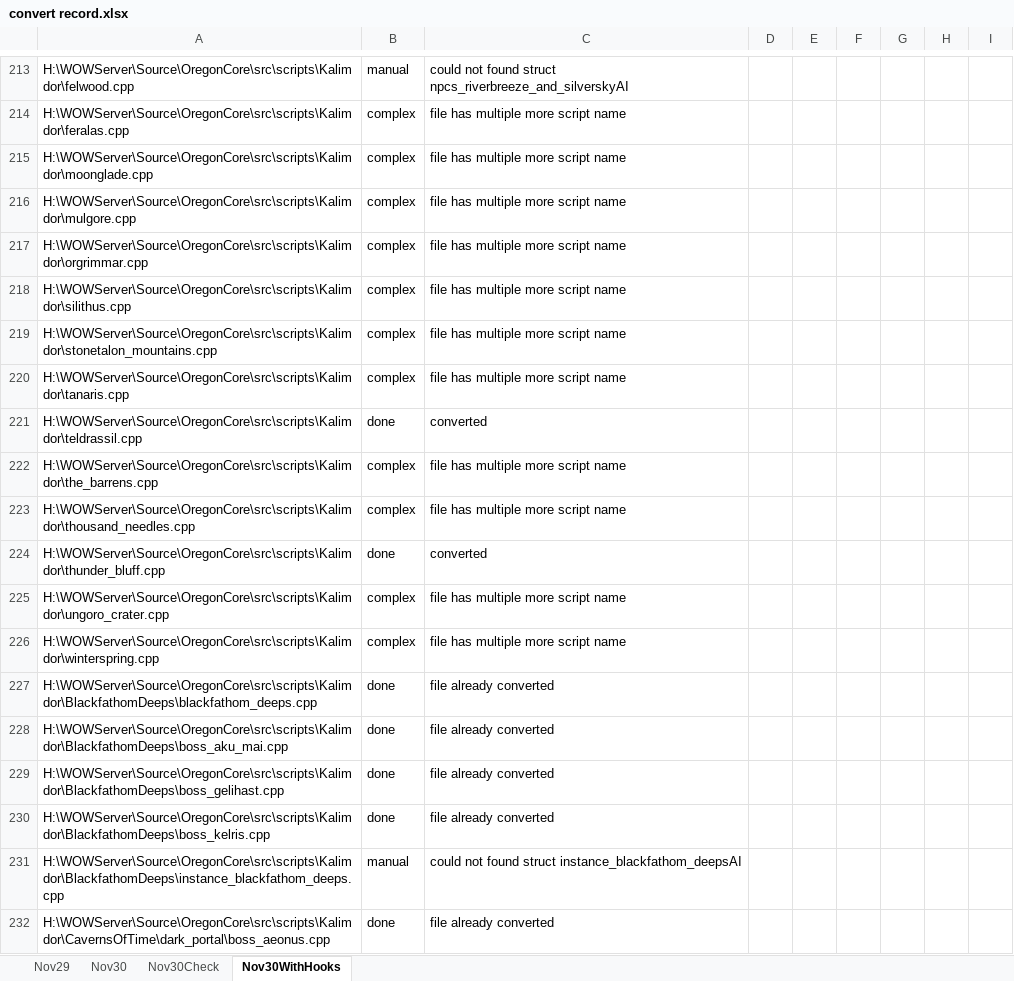
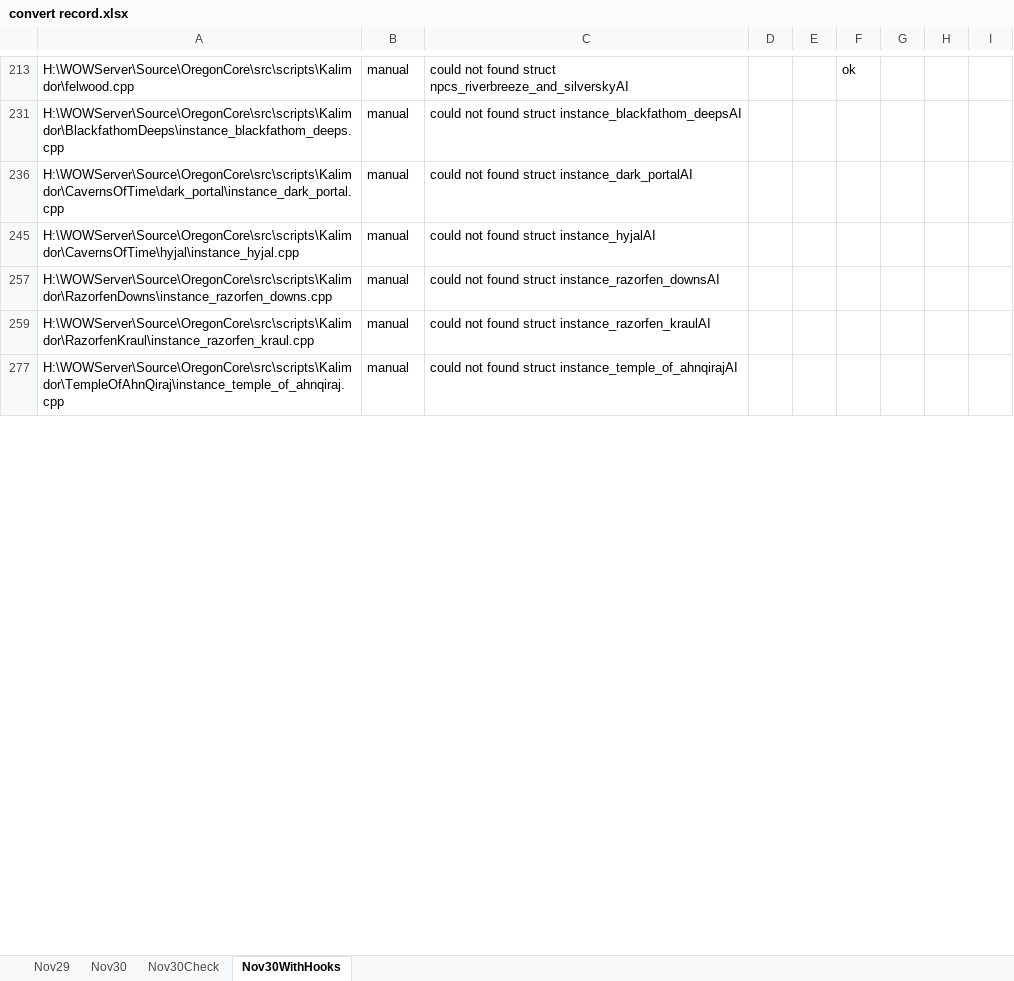
Before and after one commit to coolzoom/OregonCoreScriptConverter, an Excel workbook: convert record.xlsx, sheet Nov30WithHooks, drawn as a sheet; only a part is shown, gaps mark what is left out; the shorter side is filled out with more unchanged rows; values as stored, in another font and other column widths than the file's, no borders; the diff covers the shown part only; the diff names each change by its address in the sheet, - before the commit and + after, or states it on an @@ line.

```diff
--- a/convert record.xlsx (sheet Nov30WithHooks)
+++ b/convert record.xlsx (sheet Nov30WithHooks)
-F213: (empty)
+F213: ok
@@ row 214 hidden: H:\WOWServer\Source\OregonCore\src\scripts\Kalimdor\feralas.cpp | complex | file has multiple more script name @@
@@ row 215 hidden: H:\WOWServer\Source\OregonCore\src\scripts\Kalimdor\moonglade.cpp | complex | file has multiple more script name @@
@@ row 216 hidden: H:\WOWServer\Source\OregonCore\src\scripts\Kalimdor\mulgore.cpp | complex | file has multiple more script name @@
@@ row 217 hidden: H:\WOWServer\Source\OregonCore\src\scripts\Kalimdor\orgrimmar.cpp | complex | file has multiple more script name @@
@@ row 218 hidden: H:\WOWServer\Source\OregonCore\src\scripts\Kalimdor\silithus.cpp | complex | file has multiple more script name @@
@@ row 219 hidden: H:\WOWServer\Source\OregonCore\src\scripts\Kalimdor\stonetalon_mountains.cpp | complex | file has multiple more script name @@
@@ row 220 hidden: H:\WOWServer\Source\OregonCore\src\scripts\Kalimdor\tanaris.cpp | complex | file has multiple more script name @@
@@ row 221 hidden: H:\WOWServer\Source\OregonCore\src\scripts\Kalimdor\teldrassil.cpp | done | converted @@
@@ row 222 hidden: H:\WOWServer\Source\OregonCore\src\scripts\Kalimdor\the_barrens.cpp | complex | file has multiple more script name @@
@@ row 223 hidden: H:\WOWServer\Source\OregonCore\src\scripts\Kalimdor\thousand_needles.cpp | complex | file has multiple more script name @@
@@ row 224 hidden: H:\WOWServer\Source\OregonCore\src\scripts\Kalimdor\thunder_bluff.cpp | done | converted @@
@@ row 225 hidden: H:\WOWServer\Source\OregonCore\src\scripts\Kalimdor\ungoro_crater.cpp | complex | file has multiple more script name @@
@@ row 226 hidden: H:\WOWServer\Source\OregonCore\src\scripts\Kalimdor\winterspring.cpp | complex | file has multiple more script name @@
@@ row 227 hidden: H:\WOWServer\Source\OregonCore\src\scripts\Kalimdor\BlackfathomDeeps\blackfathom_deeps.cpp | done | file already converted @@
@@ row 228 hidden: H:\WOWServer\Source\OregonCore\src\scripts\Kalimdor\BlackfathomDeeps\boss_aku_mai.cpp | done | file already converted @@
@@ row 229 hidden: H:\WOWServer\Source\OregonCore\src\scripts\Kalimdor\BlackfathomDeeps\boss_gelihast.cpp | done | file already converted @@
@@ row 230 hidden: H:\WOWServer\Source\OregonCore\src\scripts\Kalimdor\BlackfathomDeeps\boss_kelris.cpp | done | file already converted @@
@@ row 232 hidden: H:\WOWServer\Source\OregonCore\src\scripts\Kalimdor\CavernsOfTime\dark_portal\boss_aeonus.cpp | done | file already converted @@
```
Also changed, not shown: 321 hidden or unhidden rows and 8 edited cells elsewhere in this sheet, 4 other files.
